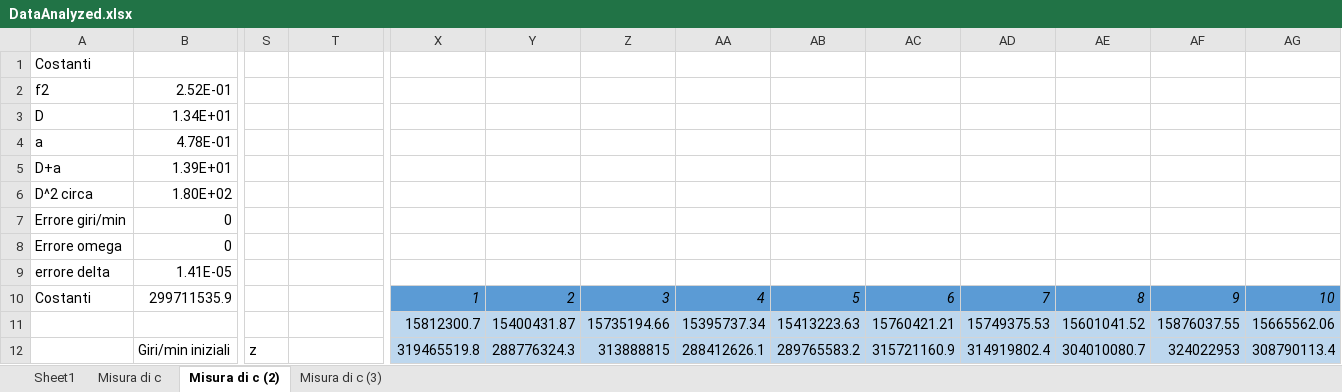
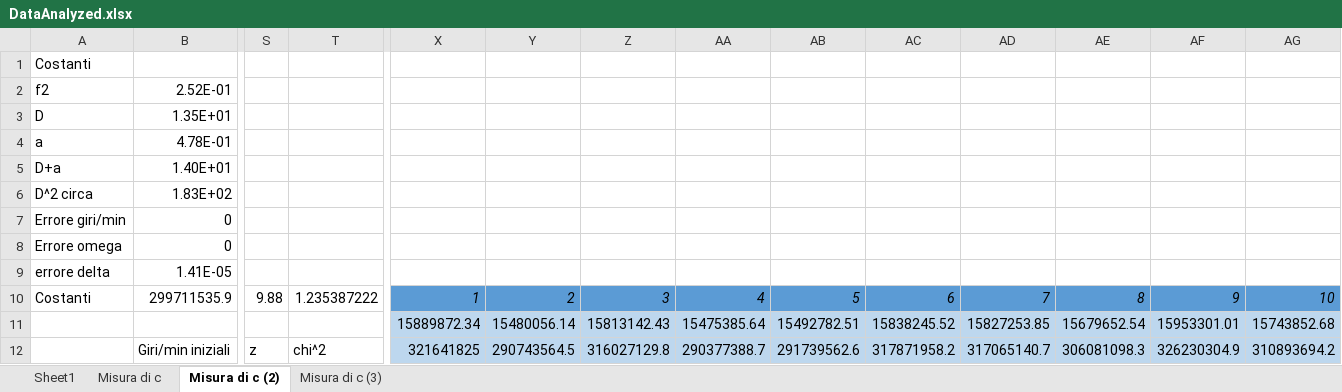
Before and after one commit to davep96/VelLuce, an Excel workbook: Data/Analyzed/DataAnalyzed.xlsx, sheet Misura di c (2), drawn as a sheet; only a part is shown, gaps mark what is left out; values as stored, in another font and other column widths than the file's, no borders; charts and pictures and table styles not drawn; removed rows and columns are numbered as before the commit, all else as after; rows hold the shown columns only; the diff covers the shown part only; the diff names each change by its address in the sheet, - before the commit and + after, or states it on an @@ line.

```diff
--- a/Data/Analyzed/DataAnalyzed.xlsx (sheet Misura di c (2))
+++ b/Data/Analyzed/DataAnalyzed.xlsx (sheet Misura di c (2))
-B3: 1.34E+01
+B3: 1.35E+01
-B5: 1.39E+01
+B5: 1.40E+01
-row 6: D^2 circa | 1.80E+02
+row 6: D^2 circa | 1.83E+02
-S10: (empty)
+S10: 9.88
-T10: (empty)
+T10: 1.235387222
-row 11:  |  |  |  | 15812300.7 | 15400431.87 | 15735194.66 | 15395737.34 | 15413223.63 | 15760421.21 | 15749375.53 | 15601041.52 | 15876037.55 | 15665562.06
+row 11:  |  |  |  | 15889872.34 | 15480056.14 | 15813142.43 | 15475385.64 | 15492782.51 | 15838245.52 | 15827253.85 | 15679652.54 | 15953301.01 | 15743852.68
-T12: (empty)
+T12: chi^2
-X12: 319465519.8
+X12: 321641825
-Y12: 288776324.3
+Y12: 290743564.5
-Z12: 313888815
+Z12: 316027129.8
-AA12: 288412626.1
+AA12: 290377388.7
-AB12: 289765583.2
+AB12: 291739562.6
-AC12: 315721160.9
+AC12: 317871958.2
-AD12: 314919802.4
+AD12: 317065140.7
-AE12: 304010080.7
+AE12: 306081098.3
-AF12: 324022953
+AF12: 326230304.9
-AG12: 308790113.4
+AG12: 310893694.2
```
Also changed, not shown: 18 added rows, 11 removed rows, 236 edited cells, cell formats and row numbers in column A elsewhere in this sheet, sheet Misura di c, sheet Misura di c (3), sheet Sheet1, charts or pictures, 11 other files.
